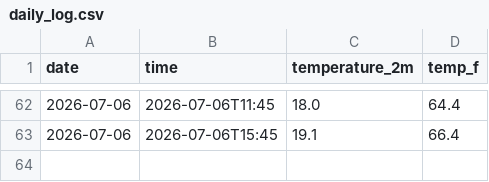
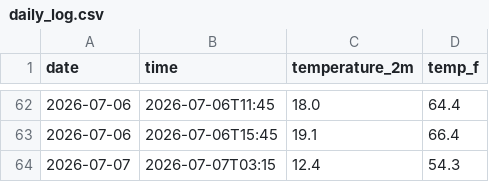
Before and after one commit to person-bot-cmd/Yosemite-Weather-Tracker, a CSV file: daily_log.csv, drawn as a sheet; only a part is shown, gaps mark what is left out.

```diff
--- a/daily_log.csv
+++ b/daily_log.csv
@@ -63 +63,2 @@ date,time,temperature_2m,temp_f
 2026-07-06,2026-07-06T15:45,19.1,66.4
+2026-07-07,2026-07-07T03:15,12.4,54.3
```
Also changed, not shown: 1 other file.
